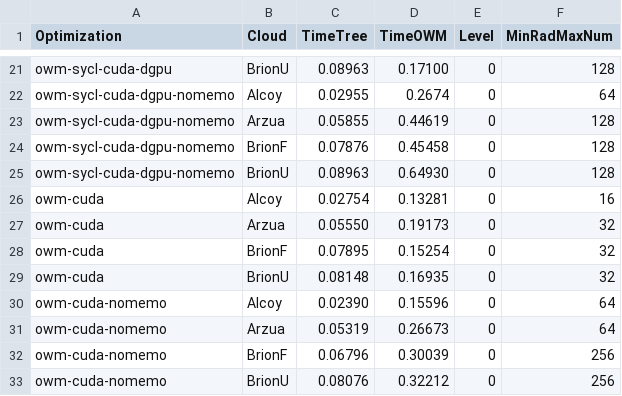
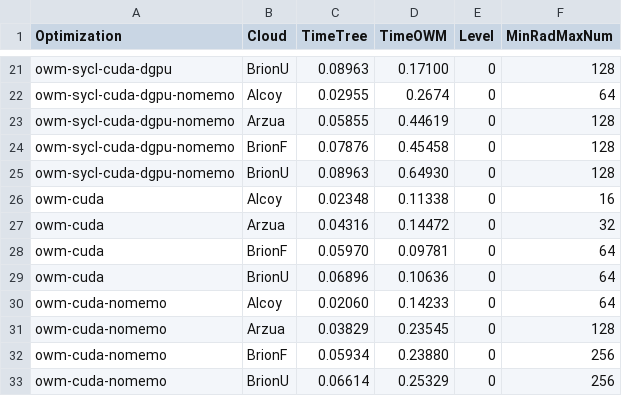
Before and after one commit to PPMC-DAC/FastOWM, a CSV file: Results/All_OptimizationsSYCL-CUDA.csv, drawn as a sheet; only a part is shown, gaps mark what is left out.

Commit message:
Updated CUDA results

```diff
--- a/Results/All_OptimizationsSYCL-CUDA.csv
+++ b/Results/All_OptimizationsSYCL-CUDA.csv
@@ -25,9 +25,9 @@ owm-sycl-cuda-dgpu-nomemo;BrionF;0.07876;0.45458;0;128
 owm-sycl-cuda-dgpu-nomemo;BrionU;0.08963;0.64930;0;128
-owm-cuda;Alcoy;0.02754;0.13281;0;16
-owm-cuda;Arzua;0.05550;0.19173;0;32
-owm-cuda;BrionF;0.07895;0.15254;0;32
-owm-cuda;BrionU;0.08148;0.16935;0;32
-owm-cuda-nomemo;Alcoy;0.02390;0.15596;0;64
-owm-cuda-nomemo;Arzua;0.05319;0.26673;0;64
-owm-cuda-nomemo;BrionF;0.06796;0.30039;0;256
-owm-cuda-nomemo;BrionU;0.08076;0.32212;0;256
+owm-cuda;Alcoy;0.02348;0.11338;0;16
+owm-cuda;Arzua;0.04316;0.14472;0;32
+owm-cuda;BrionF;0.05970;0.09781;0;64
+owm-cuda;BrionU;0.06896;0.10636;0;64
+owm-cuda-nomemo;Alcoy;0.02060;0.14233;0;64
+owm-cuda-nomemo;Arzua;0.03829;0.23545;0;128
+owm-cuda-nomemo;BrionF;0.05934;0.23880;0;256
+owm-cuda-nomemo;BrionU;0.06614;0.25329;0;256
```
Also changed, not shown: 3 other files.
